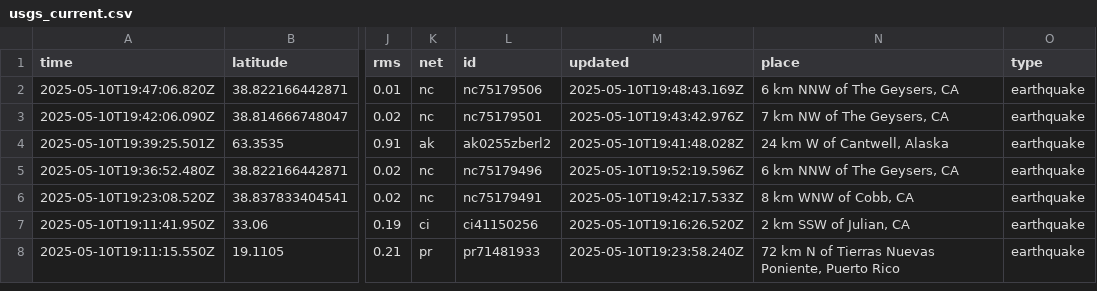
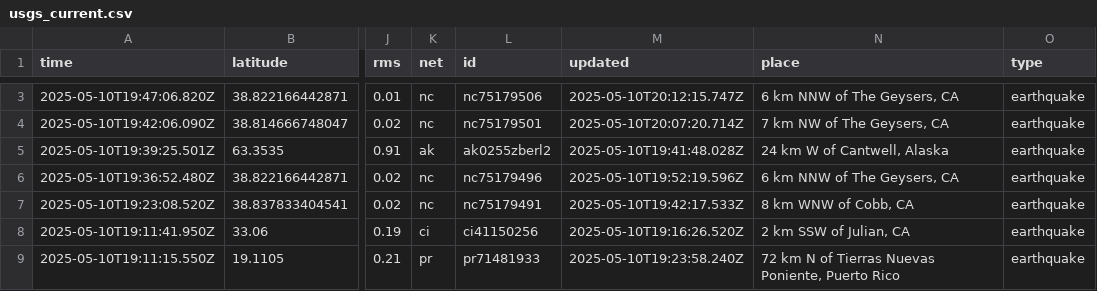
Before and after one commit to xaqanik/actions_test, a CSV file: usgs_current.csv, drawn as a sheet; only a part is shown, gaps mark what is left out; addresses are those after the commit; the diff covers the shown part only; the diff names each change by its address in the sheet, - before the commit and + after, or states it on an @@ line.

```diff
--- a/usgs_current.csv
+++ b/usgs_current.csv
-M3 (updated): 2025-05-10T19:48:43.169Z
+M3 (updated): 2025-05-10T20:12:15.747Z
-M4 (updated): 2025-05-10T19:43:42.976Z
+M4 (updated): 2025-05-10T20:07:20.714Z
```
Also changed, not shown: 2 added rows, 1 removed row and 3 edited cells elsewhere in this file.
